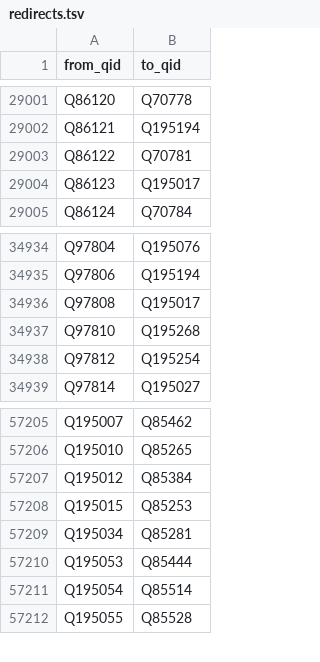
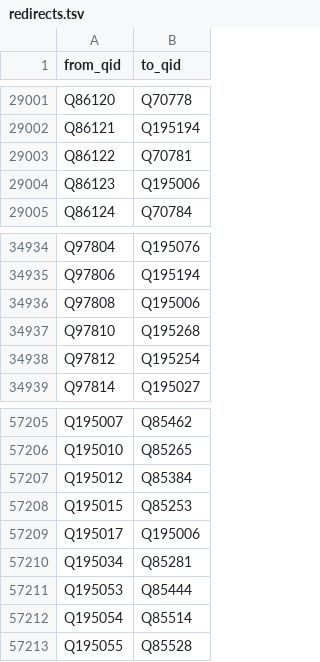
Before and after one commit to EmmaLeonhart/order.life, a TSV file: wikibase/analysis/redirects.tsv, drawn as a sheet; only a part is shown, gaps mark what is left out.

```diff
--- a/wikibase/analysis/redirects.tsv
+++ b/wikibase/analysis/redirects.tsv
@@ -29003,3 +29003,3 @@ Q86121	Q195194
 Q86122	Q70781
-Q86123	Q195017
+Q86123	Q195006
 Q86124	Q70784
@@ -34935,3 +34935,3 @@ Q97804	Q195076
 Q97806	Q195194
-Q97808	Q195017
+Q97808	Q195006
 Q97810	Q195268
@@ -57208,2 +57208,3 @@ Q195012	Q85384
 Q195015	Q85253
+Q195017	Q195006
 Q195034	Q85281
```
Also changed, not shown: 14 other files.
